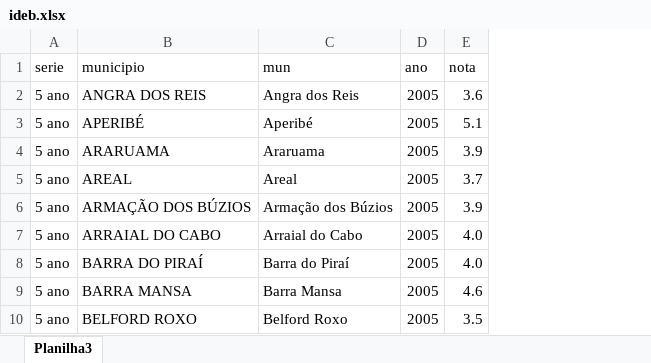
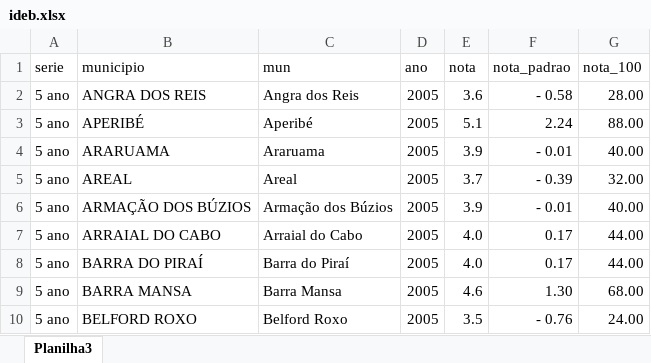
Before and after one commit to lfkopp/paineldedados, an Excel workbook: app/data/ideb.xlsx, sheet Planilha3, drawn as a sheet; only a part is shown; values as stored, in another font and other column widths than the file's, no borders; the diff names each change by its address in the sheet, - before the commit and + after, or states it on an @@ line.

```diff
--- a/app/data/ideb.xlsx (sheet Planilha3)
+++ b/app/data/ideb.xlsx (sheet Planilha3)
+column F (nota_padrao), rows 2-10: - 0.58 | 2.24 | - 0.01 | - 0.39 | - 0.01 | 0.17 | 0.17 | 1.30 | - 0.76
+column G (nota_100), rows 2-10: 28.00 | 88.00 | 40.00 | 32.00 | 40.00 | 44.00 | 44.00 | 68.00 | 24.00
```
Also changed, not shown: 1 other file.
